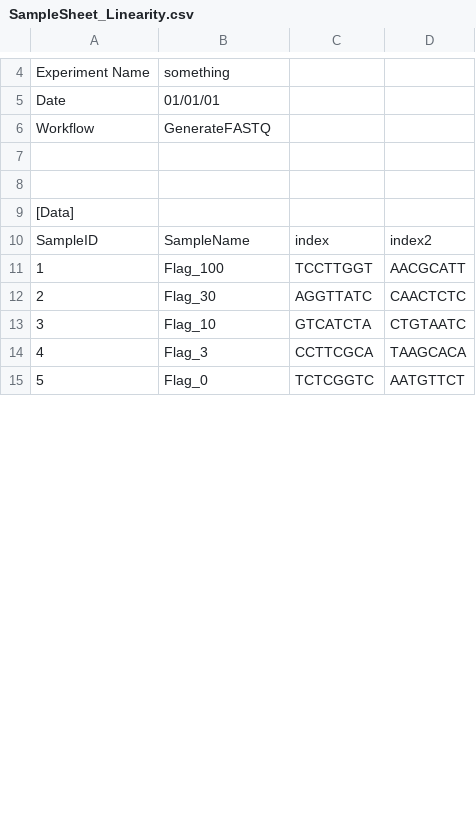
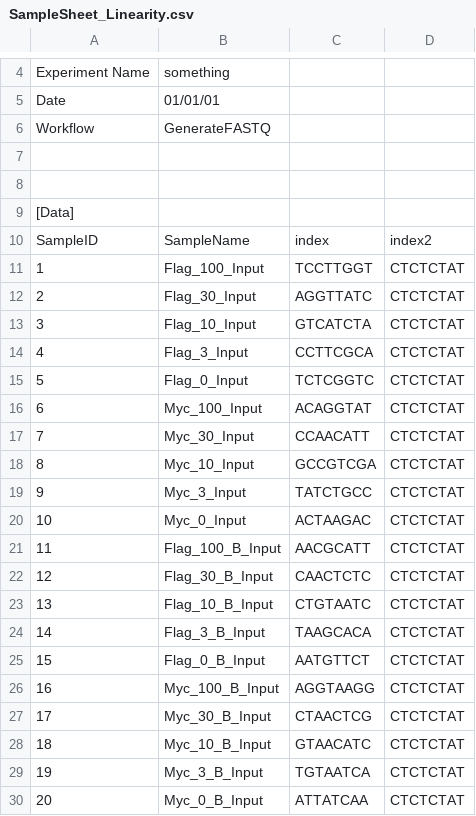
Before and after one commit to melerz/pipeline, a CSV file: SampleSheet_Linearity.csv, drawn as a sheet; only a part is shown, gaps mark what is left out; removed rows and columns are numbered as before the commit, all else as after; the diff covers the shown part only; the diff names each change by its address in the sheet, - before the commit and + after, or states it on an @@ line.

Commit message:
fix sample

```diff
--- a/SampleSheet_Linearity.csv
+++ b/SampleSheet_Linearity.csv
-B11: Flag_100
+B11: Flag_100_Input
-D11: AACGCATT
+D11: CTCTCTAT
-B12: Flag_30
+B12: Flag_30_Input
-D12: CAACTCTC
+D12: CTCTCTAT
-B13: Flag_10
+B13: Flag_10_Input
-D13: CTGTAATC
+D13: CTCTCTAT
-row 14: 4 | Flag_3 | CCTTCGCA | TAAGCACA
+row 14: 4 | Flag_3_Input | CCTTCGCA | CTCTCTAT
-B15: Flag_0
+B15: Flag_0_Input
-D15: AATGTTCT
+D15: CTCTCTAT
+row 16: 6 | Myc_100_Input | ACAGGTAT | CTCTCTAT
+row 17: 7 | Myc_30_Input | CCAACATT | CTCTCTAT
+row 18: 8 | Myc_10_Input | GCCGTCGA | CTCTCTAT
+row 19: 9 | Myc_3_Input | TATCTGCC | CTCTCTAT
+row 20: 10 | Myc_0_Input | ACTAAGAC | CTCTCTAT
+row 21: 11 | Flag_100_B_Input | AACGCATT | CTCTCTAT
+row 22: 12 | Flag_30_B_Input | CAACTCTC | CTCTCTAT
+row 23: 13 | Flag_10_B_Input | CTGTAATC | CTCTCTAT
+row 24: 14 | Flag_3_B_Input | TAAGCACA | CTCTCTAT
+row 25: 15 | Flag_0_B_Input | AATGTTCT | CTCTCTAT
+row 26: 16 | Myc_100_B_Input | AGGTAAGG | CTCTCTAT
+row 27: 17 | Myc_30_B_Input | CTAACTCG | CTCTCTAT
+row 28: 18 | Myc_10_B_Input | GTAACATC | CTCTCTAT
+row 29: 19 | Myc_3_B_Input | TGTAATCA | CTCTCTAT
+row 30: 20 | Myc_0_B_Input | ATTATCAA | CTCTCTAT
```
Also changed, not shown: 17 added rows, 2 removed rows, 6 edited cells and row numbers in column A elsewhere in this file.
